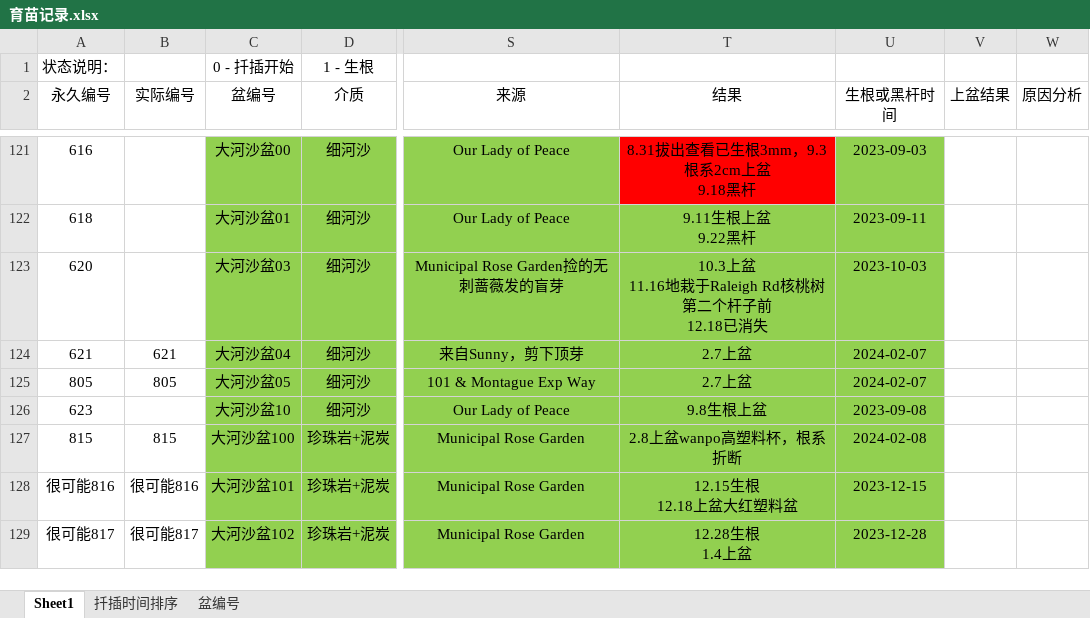
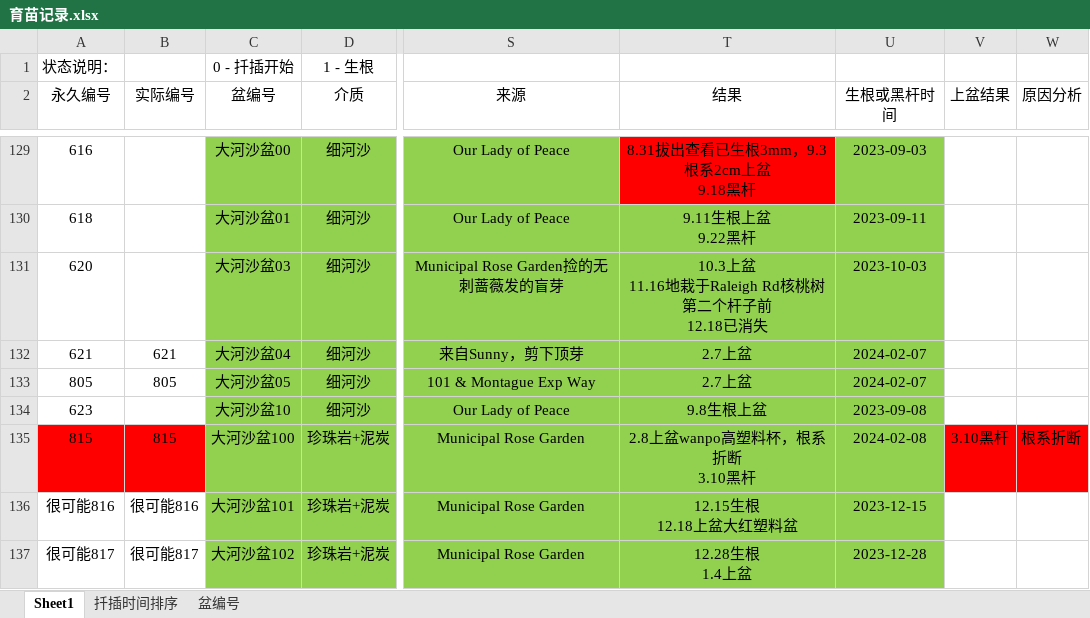
Before and after one commit to Shoomoon/PropagationRecord, an Excel workbook: 育苗记录.xlsx, sheet Sheet1, drawn as a sheet; only a part is shown, gaps mark what is left out; values as stored, in another font and other column widths than the file's, no borders; addresses are those after the commit; ↵ is a line break in a cell; the diff covers the shown part only; the diff names each change by its address in the sheet, - before the commit and + after, or states it on an @@ line.

```diff
--- a/育苗记录.xlsx (sheet Sheet1)
+++ b/育苗记录.xlsx (sheet Sheet1)
-A135:B135 fill: none
+A135:B135 fill: #FF0000
-T135 (结果): 2.8上盆wanpo高塑料杯，根系折断
+T135 (结果): 2.8上盆wanpo高塑料杯，根系折断 ↵ 3.10黑杆
-V135 (上盆结果): (empty)
+V135 (上盆结果): 3.10黑杆
-V135:W135 fill: none
+V135:W135 fill: #FF0000
-W135 (原因分析): (empty)
+W135 (原因分析): 根系折断
```
Also changed, not shown: 27 added rows, 11 removed rows, 2 moved rows, 21 edited cells and cell formats elsewhere in this sheet.
